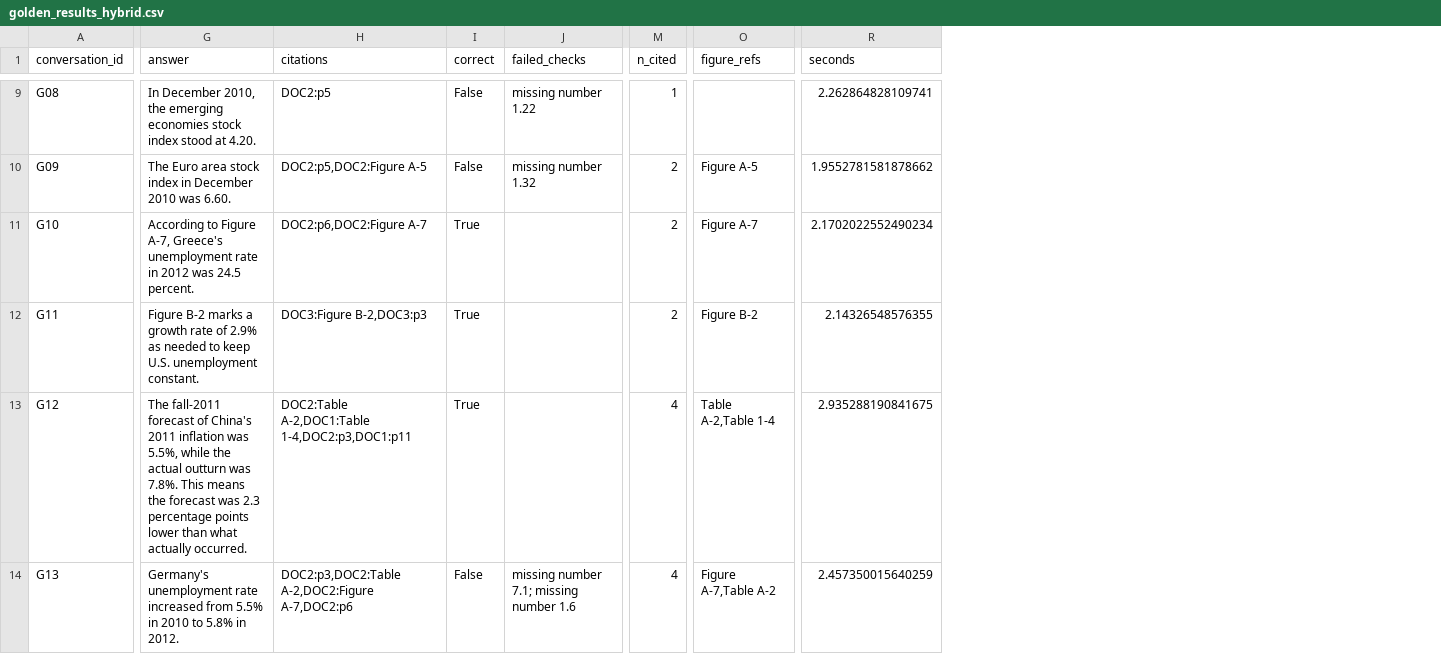
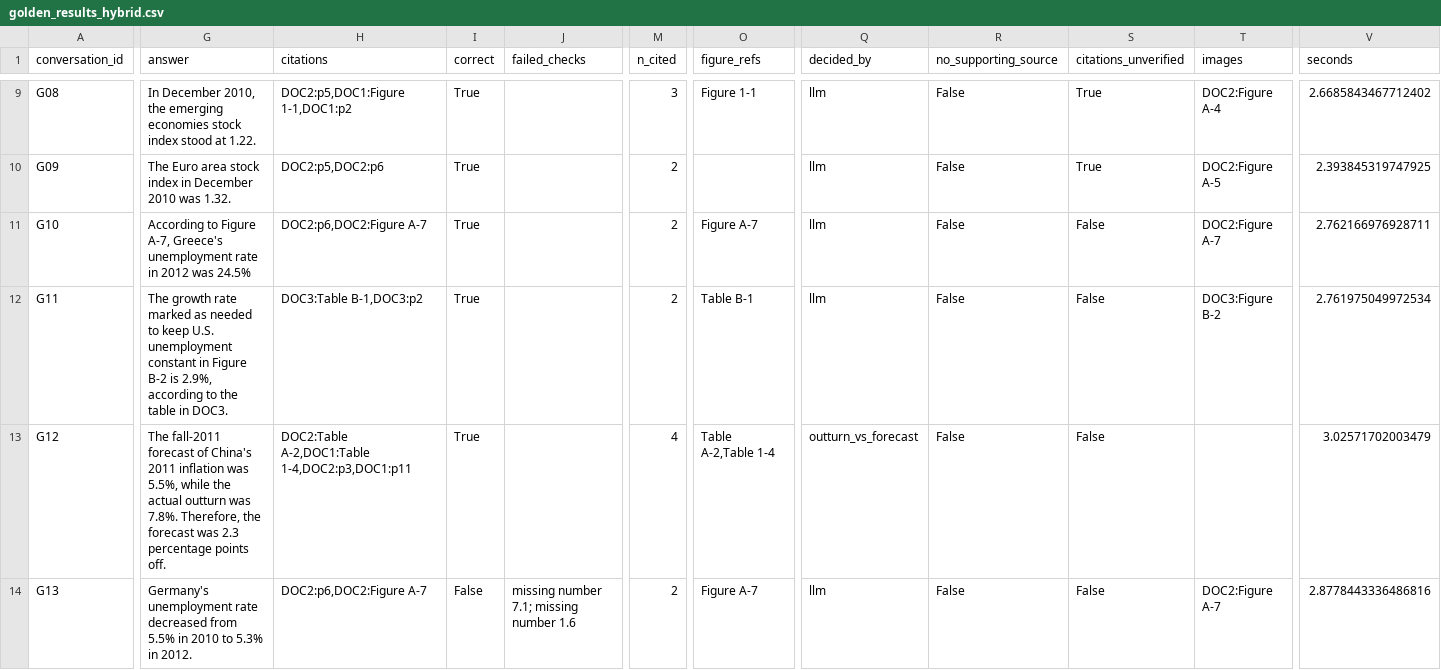
Before and after one commit to kavyaayyappan1998/DATA266-Lab2, a CSV file: part1/outputs/golden_results_hybrid.csv, drawn as a sheet; only a part is shown, gaps mark what is left out; addresses are those after the commit; the diff covers the shown part only; the diff names each change by its address in the sheet, - before the commit and + after, or states it on an @@ line.

```diff
--- a/part1/outputs/golden_results_hybrid.csv
+++ b/part1/outputs/golden_results_hybrid.csv
+column Q (decided_by), rows 9-14: llm | llm | llm | llm | outturn_vs_forecast | llm
+column R (no_supporting_source), rows 9-14: all False
+column S (citations_unverified), rows 9-14: True | True | False | False | False | False
+column T (images), rows 9-14: DOC2:Figure A-4 | DOC2:Figure A-5 | DOC2:Figure A-7 | DOC3:Figure B-2 |  | DOC2:Figure A-7
-G9 (answer): …stood at 4.20.
+G9 (answer): …stood at 1.22.
-H9 (citations): DOC2:p5
+H9 (citations): DOC2:p5,DOC1:Figure 1-1,DOC1:p2
-I9:I10 (correct): False
+I9:I10 (correct): True
-J9 (failed_checks): missing number 1.22
+J9 (failed_checks): (empty)
-M9 (n_cited): 1
+M9 (n_cited): 3
-O9 (figure_refs): (empty)
+O9 (figure_refs): Figure 1-1
-V9 (seconds): 2.262864828109741
+V9 (seconds): 2.6685843467712402
-G10 (answer): …2010 was 6.60.
+G10 (answer): …2010 was 1.32.
-H10 (citations): DOC2:p5,DOC2:Figure A-5
+H10 (citations): DOC2:p5,DOC2:p6
-J10 (failed_checks): missing number 1.32
+J10 (failed_checks): (empty)
-O10 (figure_refs): Figure A-5
+O10 (figure_refs): (empty)
-V10 (seconds): 1.9552781581878662
+V10 (seconds): 2.393845319747925
-G11 (answer): …2012 was 24.5 percent.
+G11 (answer): …2012 was 24.5%
-V11 (seconds): 2.1702022552490234
+V11 (seconds): 2.762166976928711
-G12 (answer): Figure B-2 marks a growth rate of 2.9% as needed to keep U.S. unemployment constant.
+G12 (answer): The growth rate marked as needed to keep U.S. unemployment constant in Figure B-2 is 2.9%, according to the table in DOC3.
-H12 (citations): DOC3:Figure B-2,DOC3:p3
+H12 (citations): DOC3:Table B-1,DOC3:p2
-O12 (figure_refs): Figure B-2
+O12 (figure_refs): Table B-1
-V12 (seconds): 2.14326548576355
+V12 (seconds): 2.761975049972534
-G13 (answer): …was 7.8%. This means the forecast was 2.3 percentage points lower than what actually occurred.
+G13 (answer): …was 7.8%. Therefore, the forecast was 2.3 percentage points off.
-V13 (seconds): 2.935288190841675
+V13 (seconds): 3.02571702003479
-G14 (answer): …unemployment rate increased from 5.5% in 2010 to 5.8% in 2012.
+G14 (answer): …unemployment rate decreased from 5.5% in 2010 to 5.3% in 2012.
-H14 (citations): DOC2:p3,DOC2:Table A-2,DOC2:Figure A-7,DOC2:p6
+H14 (citations): DOC2:p6,DOC2:Figure A-7
-M14 (n_cited): 4
+M14 (n_cited): 2
-O14 (figure_refs): Figure A-7,Table A-2
+O14 (figure_refs): Figure A-7
-V14 (seconds): 2.457350015640259
+V14 (seconds): 2.8778443336486816
```
Also changed, not shown: 104 edited cells elsewhere in this file, part1/notebooks/submission.csv, part1/outputs/extraction_inventory.csv, 19 other files.
